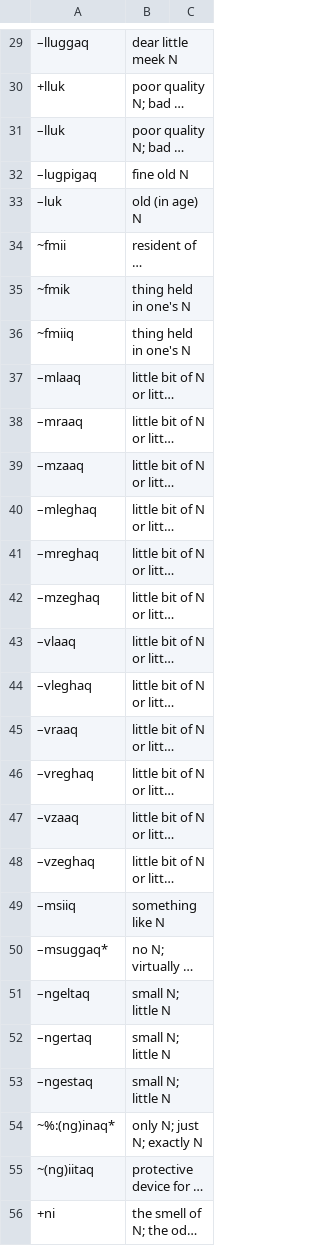
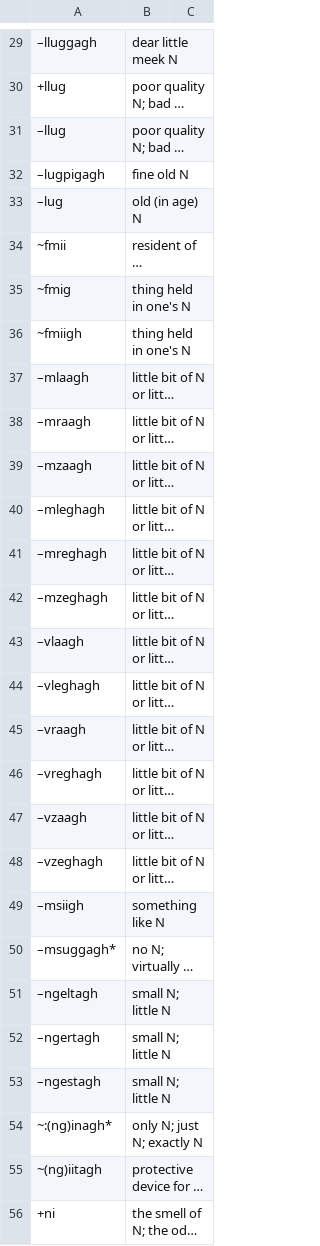
Before and after one commit to SaintLawrenceIslandYupik/finite_state_morphology, a CSV file: make-lexc-files/suffix_lists/nn.csv, drawn as a sheet; only a part is shown, gaps mark what is left out; long unchanged cells end in …; the diff covers the shown part only; the diff names each change by its address in the sheet, - before the commit and + after, or states it on an @@ line.

```diff
--- a/make-lexc-files/suffix_lists/nn.csv
+++ b/make-lexc-files/suffix_lists/nn.csv
-A29: –lluggaq
+A29: –lluggagh
-A30: +lluk
+A30: +llug
-A31: –lluk
+A31: –llug
-A32: –lugpigaq
+A32: –lugpigagh
-A33: –luk
+A33: –lug
-A35: ~fmik
+A35: ~fmig
-A36: ~fmiiq
+A36: ~fmiigh
-A37: –mlaaq
+A37: –mlaagh
-A38: –mraaq
+A38: –mraagh
-A39: –mzaaq
+A39: –mzaagh
-A40: –mleghaq
+A40: –mleghagh
-A41: –mreghaq
+A41: –mreghagh
-A42: –mzeghaq
+A42: –mzeghagh
-A43: –vlaaq
+A43: –vlaagh
-A44: –vleghaq
+A44: –vleghagh
-A45: –vraaq
+A45: –vraagh
-A46: –vreghaq
+A46: –vreghagh
-A47: –vzaaq
+A47: –vzaagh
-A48: –vzeghaq
+A48: –vzeghagh
-A49: –msiiq
+A49: –msiigh
-A50: –msuggaq*
+A50: –msuggagh*
-A51: –ngeltaq
+A51: –ngeltagh
-A52: –ngertaq
+A52: –ngertagh
-A53: –ngestaq
+A53: –ngestagh
-A54: ~%:(ng)inaq*
+A54: ~:(ng)inagh*
-A55: ~(ng)iitaq
+A55: ~(ng)iitagh
```
Also changed, not shown: 58 edited cells elsewhere in this file, 2 other files.
